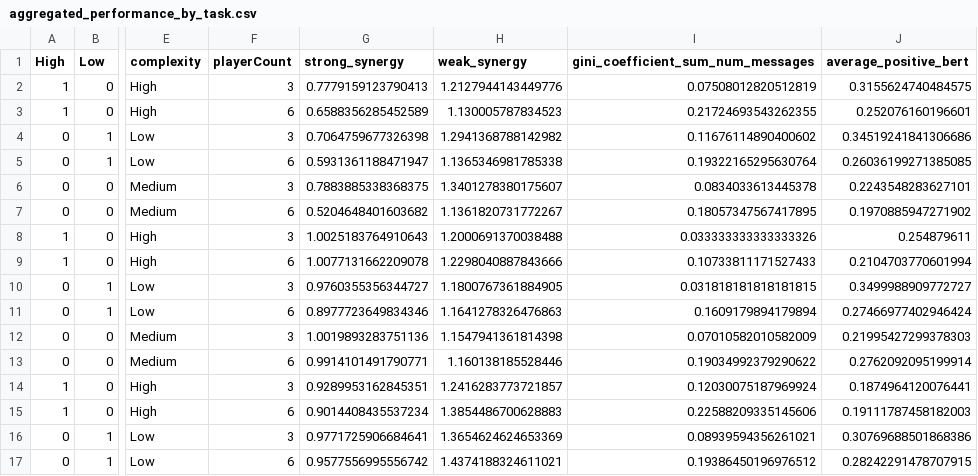
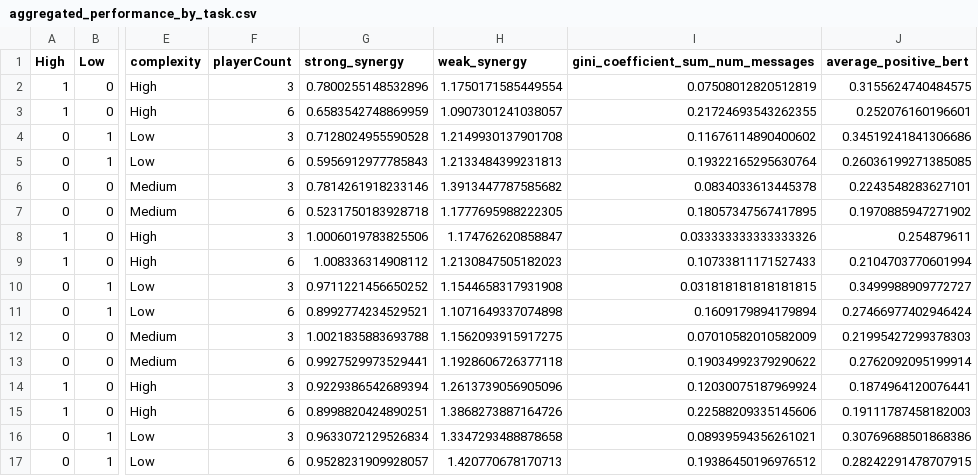
Before and after one commit to xehu/tpm-horse-race-modeling, a CSV file: aggregated_performance_by_task.csv, drawn as a sheet; only a part is shown, gaps mark what is left out; the diff covers the shown part only; the diff names each change by its address in the sheet, - before the commit and + after, or states it on an @@ line.

```diff
--- a/aggregated_performance_by_task.csv
+++ b/aggregated_performance_by_task.csv
-G2 (strong_synergy): 0.7779159123790413
+G2 (strong_synergy): 0.7800255148532896
-H2 (weak_synergy): 1.2127944143449776
+H2 (weak_synergy): 1.1750171585449554
-G3 (strong_synergy): 0.6588356285452589
+G3 (strong_synergy): 0.6583542748869959
-H3 (weak_synergy): 1.130005787834523
+H3 (weak_synergy): 1.0907301241038057
-G4 (strong_synergy): 0.7064759677326398
+G4 (strong_synergy): 0.7128024955590528
-H4 (weak_synergy): 1.2941368788142982
+H4 (weak_synergy): 1.2149930137901708
-G5 (strong_synergy): 0.5931361188471947
+G5 (strong_synergy): 0.5956912977785843
-H5 (weak_synergy): 1.1365346981785338
+H5 (weak_synergy): 1.2133484399231813
-G6 (strong_synergy): 0.7883885338368375
+G6 (strong_synergy): 0.7814261918233146
-H6 (weak_synergy): 1.3401278380175607
+H6 (weak_synergy): 1.3913447787585682
-G7 (strong_synergy): 0.5204648401603682
+G7 (strong_synergy): 0.5231750183928718
-H7 (weak_synergy): 1.1361820731772267
+H7 (weak_synergy): 1.1777695988222305
-G8 (strong_synergy): 1.0025183764910643
+G8 (strong_synergy): 1.0006019783825506
-H8 (weak_synergy): 1.2000691370038488
+H8 (weak_synergy): 1.174762620858847
-G9 (strong_synergy): 1.0077131662209078
+G9 (strong_synergy): 1.008336314908112
-H9 (weak_synergy): 1.2298040887843666
+H9 (weak_synergy): 1.2130847505182023
-G10 (strong_synergy): 0.9760355356344727
+G10 (strong_synergy): 0.9711221456650252
-H10 (weak_synergy): 1.1800767361884905
+H10 (weak_synergy): 1.1544658317931908
-G11 (strong_synergy): 0.8977723649834346
+G11 (strong_synergy): 0.8992774234529521
-H11 (weak_synergy): 1.1641278326476863
+H11 (weak_synergy): 1.1071649337074898
-G12 (strong_synergy): 1.0019893283751136
+G12 (strong_synergy): 1.0021835883693788
-H12 (weak_synergy): 1.1547941361814398
+H12 (weak_synergy): 1.1562093915917275
-G13 (strong_synergy): 0.9914101491790771
+G13 (strong_synergy): 0.9927529973529441
-H13 (weak_synergy): 1.160138185528446
+H13 (weak_synergy): 1.1928606726377118
-G14 (strong_synergy): 0.9289953162845351
+G14 (strong_synergy): 0.9229386542689394
-H14 (weak_synergy): 1.2416283773721857
+H14 (weak_synergy): 1.2613739056905096
-G15 (strong_synergy): 0.9014408435537234
+G15 (strong_synergy): 0.8998820424890251
-H15 (weak_synergy): 1.3854486700628883
+H15 (weak_synergy): 1.3868273887164726
-G16 (strong_synergy): 0.9771725906684641
+G16 (strong_synergy): 0.9633072129526834
-H16 (weak_synergy): 1.3654624624653369
+H16 (weak_synergy): 1.3347293488878658
-G17 (strong_synergy): 0.9577556995556742
+G17 (strong_synergy): 0.9528231909928057
-H17 (weak_synergy): 1.4374188324611021
+H17 (weak_synergy): 1.420770678170713
```
Also changed, not shown: 87 edited cells elsewhere in this file, 1 other file.
